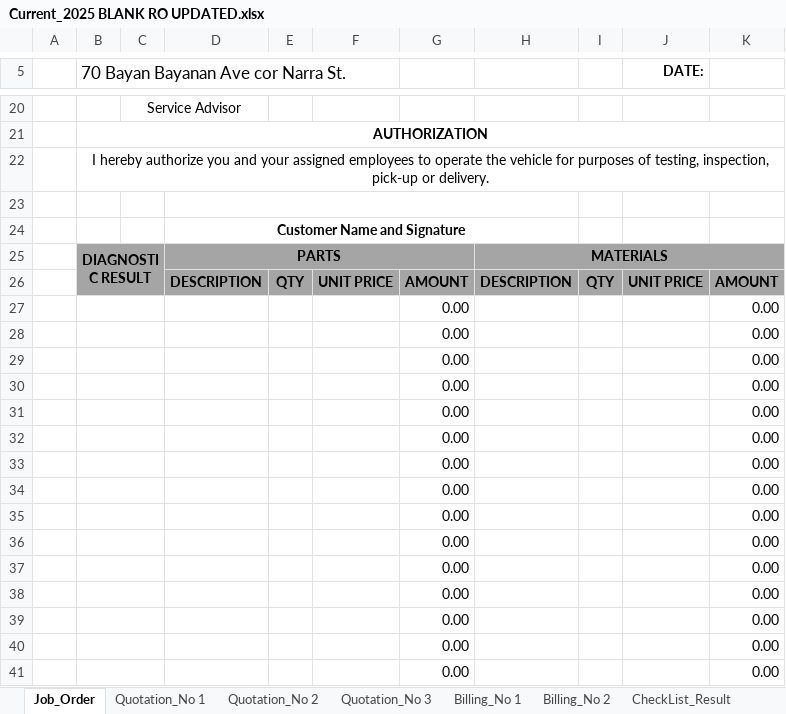
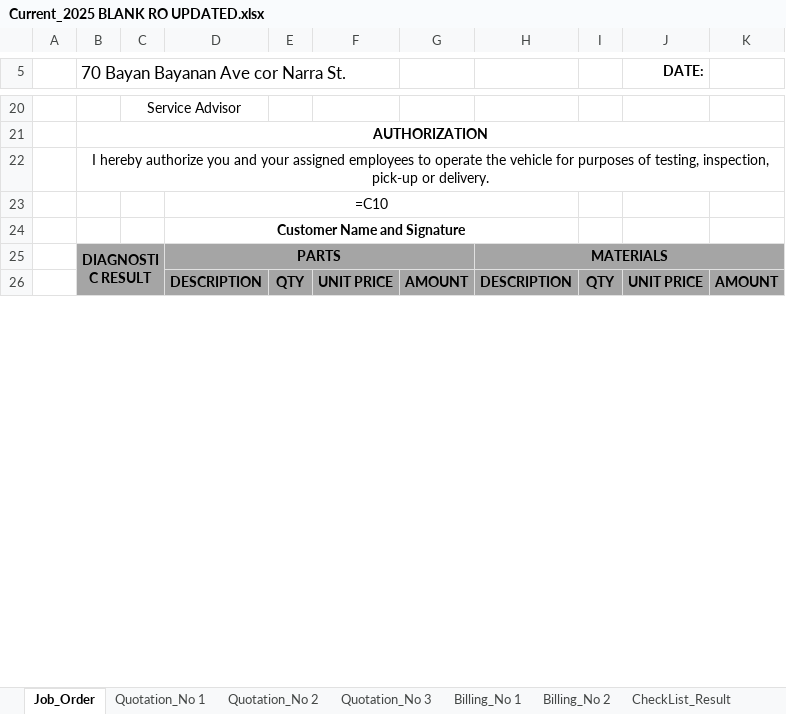
Before and after one commit to Justin-stack101/Hontech_Main_Active_Development_PHP_SQL, an Excel workbook: frontend/assets/Current_2025 BLANK RO UPDATED.xlsx, sheet Job_Order, drawn as a sheet; only a part is shown, gaps mark what is left out; values as stored, in another font and other column widths than the file's, no borders; formulas without a stored value are shown as written; charts and pictures not drawn; removed rows and columns are numbered as before the commit, all else as after; the diff covers the shown part only; the diff names each change by its address in the sheet, - before the commit and + after, or states it on an @@ line.

```diff
--- a/frontend/assets/Current_2025 BLANK RO UPDATED.xlsx (sheet Job_Order)
+++ b/frontend/assets/Current_2025 BLANK RO UPDATED.xlsx (sheet Job_Order)
-D23: (empty)
+D23: =C10
-row 27:  |  |  |  |  |  | 0.00 |  |  |  | 0.00
-row 28:  |  |  |  |  |  | 0.00 |  |  |  | 0.00
-row 29:  |  |  |  |  |  | 0.00 |  |  |  | 0.00
-row 30:  |  |  |  |  |  | 0.00 |  |  |  | 0.00
-row 31:  |  |  |  |  |  | 0.00 |  |  |  | 0.00
-row 32:  |  |  |  |  |  | 0.00 |  |  |  | 0.00
-row 33:  |  |  |  |  |  | 0.00 |  |  |  | 0.00
-row 34:  |  |  |  |  |  | 0.00 |  |  |  | 0.00
-row 35:  |  |  |  |  |  | 0.00 |  |  |  | 0.00
-row 36:  |  |  |  |  |  | 0.00 |  |  |  | 0.00
-row 37:  |  |  |  |  |  | 0.00 |  |  |  | 0.00
-row 38:  |  |  |  |  |  | 0.00 |  |  |  | 0.00
-row 39:  |  |  |  |  |  | 0.00 |  |  |  | 0.00
-row 40:  |  |  |  |  |  | 0.00 |  |  |  | 0.00
-row 41:  |  |  |  |  |  | 0.00 |  |  |  | 0.00
```
Also changed, not shown: 25 added rows, 10 removed rows and 3 edited cells elsewhere in this sheet, sheet Billing_No 1, sheet Billing_No 2, sheet Quotation_No 1, sheet Quotation_No 2, sheet Quotation_No 3, sheet CheckList_Result, formulas that keep their value, charts or pictures, 6 other files.
